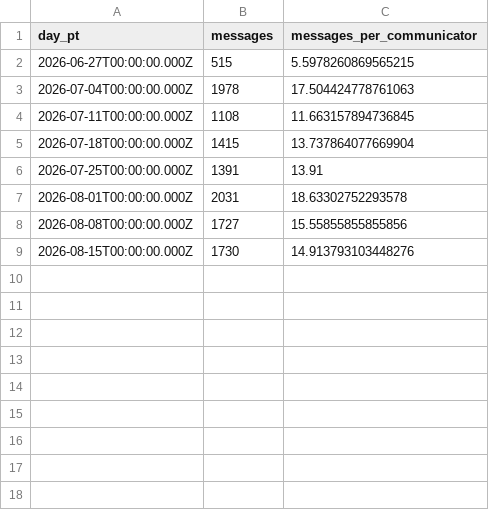
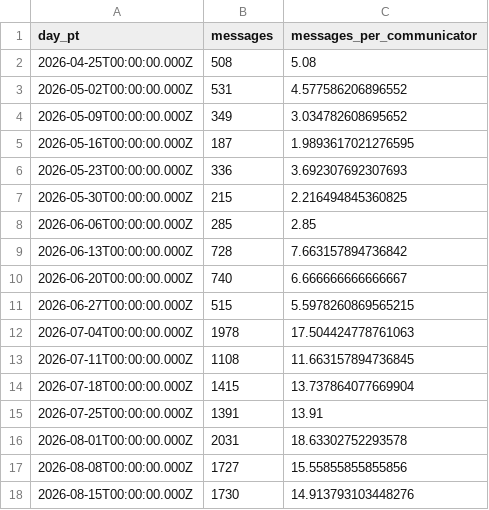
Before and after one commit to EarlySalty/Deadlock-Bots, a CSV file: docs/insights/discord/2026-08-17/guild-message-activity.csv, drawn as a sheet; the diff names each change by its address in the sheet, - before the commit and + after, or states it on an @@ line.

```diff
--- a/docs/insights/discord/2026-08-17/guild-message-activity.csv
+++ b/docs/insights/discord/2026-08-17/guild-message-activity.csv
+row 2: 2026-04-25T00:00:00.000Z | 508 | 5.08
+row 3: 2026-05-02T00:00:00.000Z | 531 | 4.577586206896552
+row 4: 2026-05-09T00:00:00.000Z | 349 | 3.034782608695652
+row 5: 2026-05-16T00:00:00.000Z | 187 | 1.9893617021276595
+row 6: 2026-05-23T00:00:00.000Z | 336 | 3.692307692307693
+row 7: 2026-05-30T00:00:00.000Z | 215 | 2.216494845360825
+row 8: 2026-06-06T00:00:00.000Z | 285 | 2.85
+row 9: 2026-06-13T00:00:00.000Z | 728 | 7.663157894736842
+row 10: 2026-06-20T00:00:00.000Z | 740 | 6.666666666666667
```
Also changed, not shown: docs/insights/discord/2026-08-17/guild-activation.csv, docs/insights/discord/2026-08-17/guild-communicators.csv, 9 other files.
